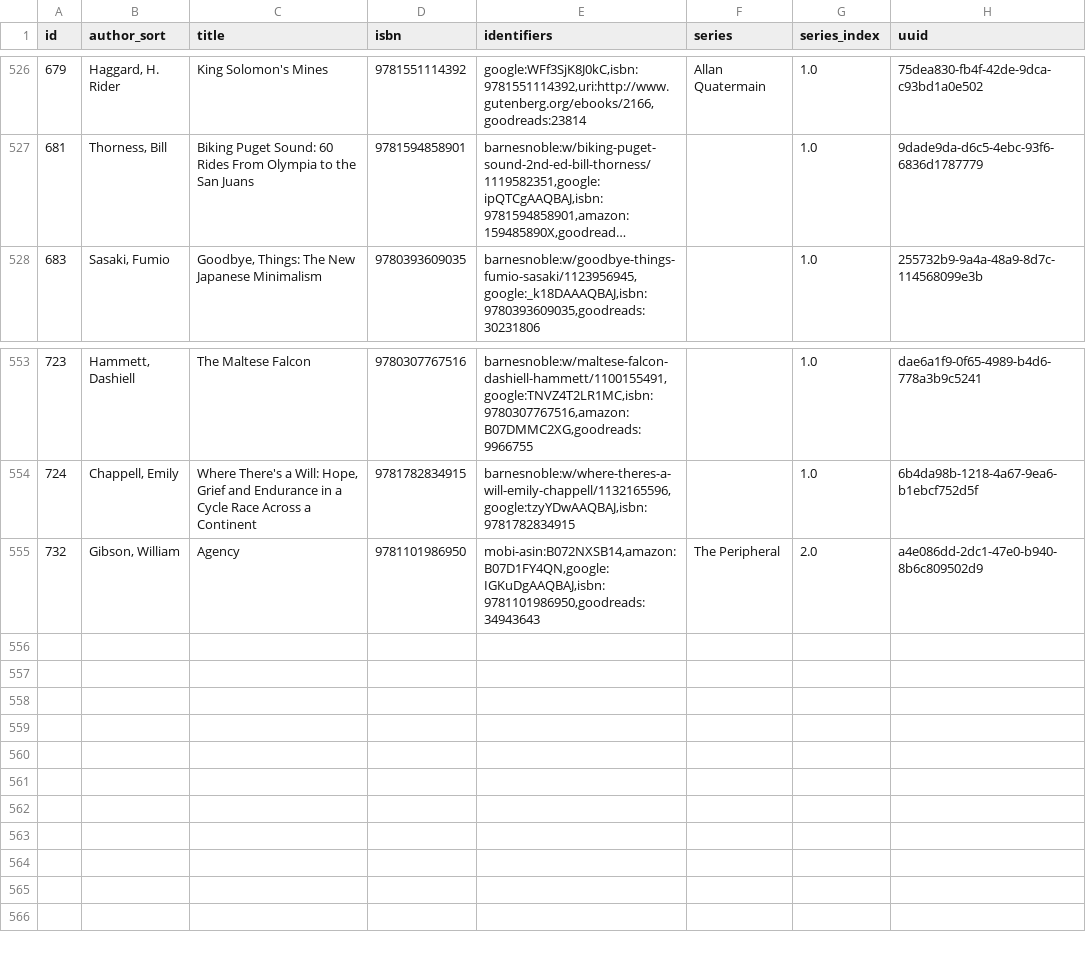
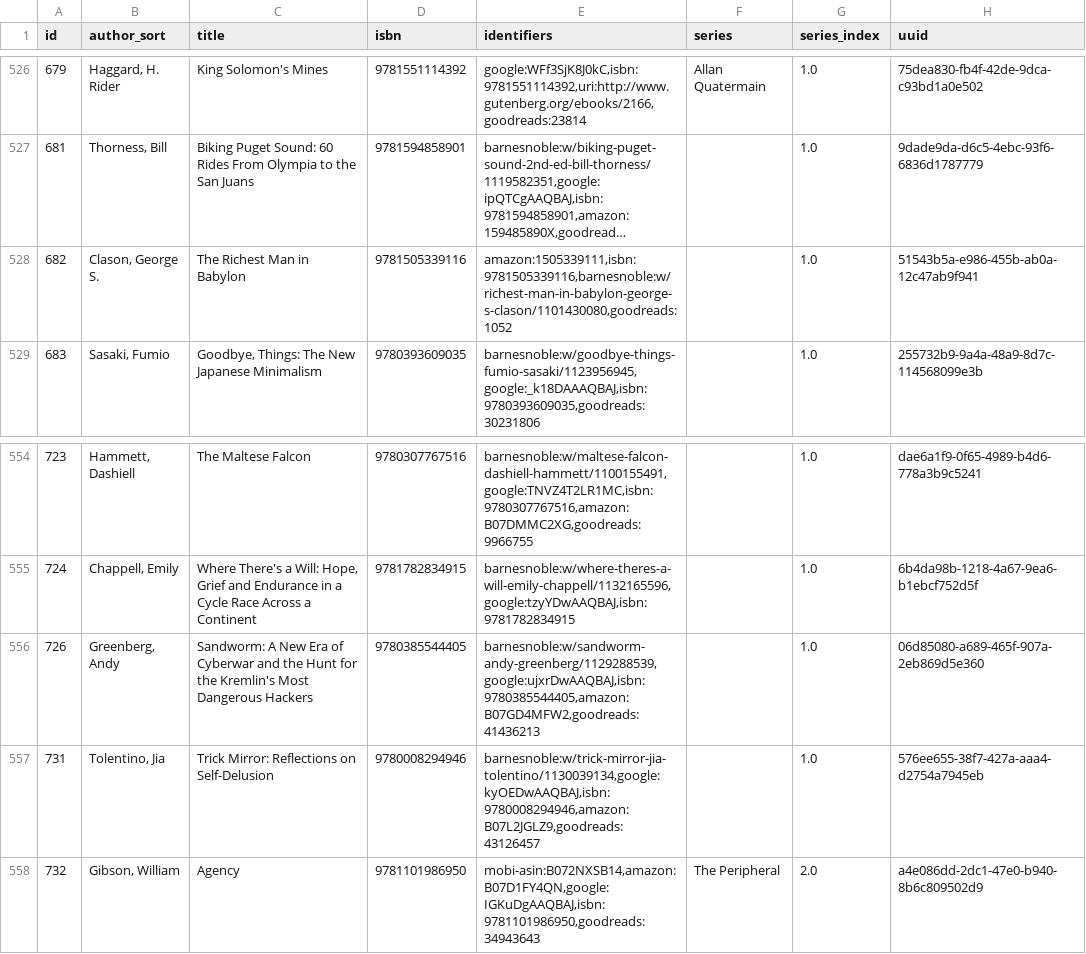
Before and after one commit to pigmonkey/pig-monkey.com, a CSV file: content/media/library/books.csv, drawn as a sheet; only a part is shown, gaps mark what is left out; long unchanged cells end in …; the diff names each change by its address in the sheet, - before the commit and + after, or states it on an @@ line.

Commit message:
update books

```diff
--- a/content/media/library/books.csv
+++ b/content/media/library/books.csv
+row 528: 682 | Clason, George S. | The Richest Man in Babylon | 9781505339116 | amazon:1505339111,isbn:9781505339116,barnesnoble:w/richest-man-in-babylon-george-s-clason/1101430080,goodreads:1052 |  | 1.0 | 51543b5a-e986-455b-ab0a-12c47ab9f941
+row 556: 726 | Greenberg, Andy | Sandworm: A New Era of Cyberwar and the Hunt for the Kremlin's Most Dangerous Hackers | 9780385544405 | barnesnoble:w/sandworm-andy-greenberg/1129288539,google:ujxrDwAAQBAJ,isbn:9780385544405,amazon:B07GD4MFW2,goodreads:41436213 |  | 1.0 | 06d85080-a689-465f-907a-2eb869d5e360
+row 557: 731 | Tolentino, Jia | Trick Mirror: Reflections on Self-Delusion | 9780008294946 | barnesnoble:w/trick-mirror-jia-tolentino/1130039134,google:kyOEDwAAQBAJ,isbn:9780008294946,amazon:B07L2JGLZ9,goodreads:43126457 |  | 1.0 | 576ee655-38f7-427a-aaa4-d2754a7945eb
```
Also changed, not shown: 1 other file.
